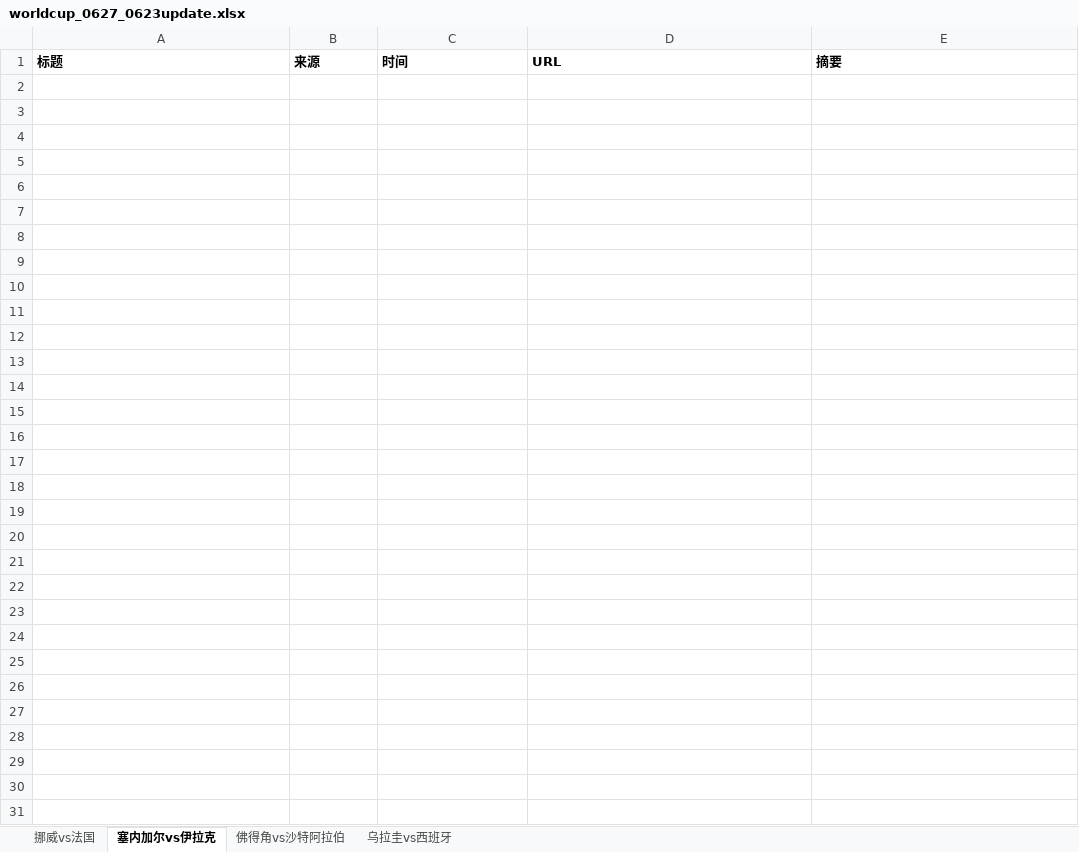
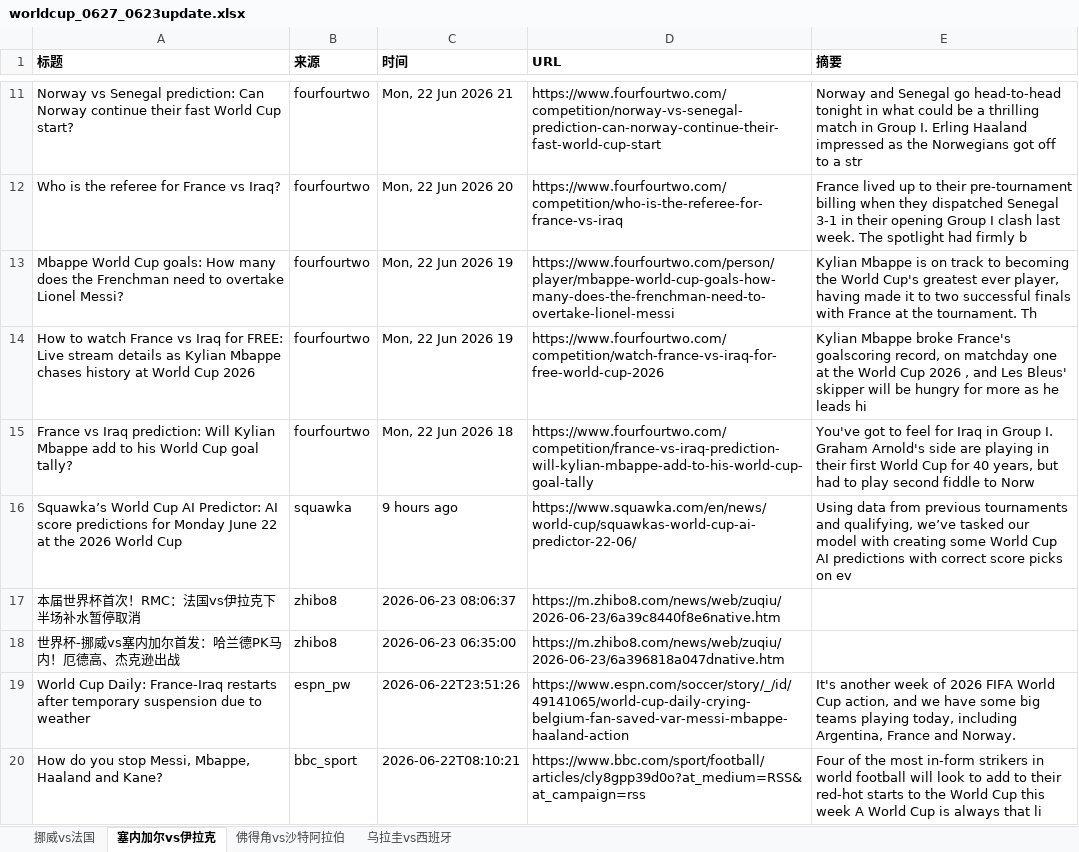
Before and after one commit to yanzi6039/worldcup-crawler, an Excel workbook: data/worldcup_0627_0623update.xlsx, sheet 塞内加尔vs伊拉克, drawn as a sheet; only a part is shown, gaps mark what is left out; values as stored, in another font and other column widths than the file's, no borders; the diff covers the shown part only; the diff names each change by its address in the sheet, - before the commit and + after, or states it on an @@ line.

```diff
--- a/data/worldcup_0627_0623update.xlsx (sheet 塞内加尔vs伊拉克)
+++ b/data/worldcup_0627_0623update.xlsx (sheet 塞内加尔vs伊拉克)
+row 11: Norway vs Senegal prediction: Can Norway continue their fast World Cup start? | fourfourtwo | Mon, 22 Jun 2026 21 | https://www.fourfourtwo.com/competition/norway-vs-senegal-prediction-can-norway-continue-their-fast-world-cup-start | Norway and Senegal go head-to-head tonight in what could be a thrilling match in Group I. Erling Haaland impressed as the Norwegians got off to a str
+row 12: Who is the referee for France vs Iraq? | fourfourtwo | Mon, 22 Jun 2026 20 | https://www.fourfourtwo.com/competition/who-is-the-referee-for-france-vs-iraq | France lived up to their pre-tournament billing when they dispatched Senegal 3-1 in their opening Group I clash last week. The spotlight had firmly b
+row 13: Mbappe World Cup goals: How many does the Frenchman need to overtake Lionel Messi? | fourfourtwo | Mon, 22 Jun 2026 19 | https://www.fourfourtwo.com/person/player/mbappe-world-cup-goals-how-many-does-the-frenchman-need-to-overtake-lionel-messi | Kylian Mbappe is on track to becoming the World Cup's greatest ever player, having made it to two successful finals with France at the tournament. Th
+row 14: How to watch France vs Iraq for FREE: Live stream details as Kylian Mbappe chases history at World Cup 2026 | fourfourtwo | Mon, 22 Jun 2026 19 | https://www.fourfourtwo.com/competition/watch-france-vs-iraq-for-free-world-cup-2026 | Kylian Mbappe broke France's goalscoring record, on matchday one at the World Cup 2026 , and Les Bleus' skipper will be hungry for more as he leads hi
+row 15: France vs Iraq prediction: Will Kylian Mbappe add to his World Cup goal tally? | fourfourtwo | Mon, 22 Jun 2026 18 | https://www.fourfourtwo.com/competition/france-vs-iraq-prediction-will-kylian-mbappe-add-to-his-world-cup-goal-tally | You've got to feel for Iraq in Group I. Graham Arnold's side are playing in their first World Cup for 40 years, but had to play second fiddle to Norw
+row 16: Squawka’s World Cup AI Predictor: AI score predictions for Monday June 22 at the 2026 World Cup | squawka | 9 hours ago | https://www.squawka.com/en/news/world-cup/squawkas-world-cup-ai-predictor-22-06/ | Using data from previous tournaments and qualifying, we’ve tasked our model with creating some World Cup AI predictions with correct score picks on ev
+row 17: 本届世界杯首次！RMC：法国vs伊拉克下半场补水暂停取消 | zhibo8 | 2026-06-23 08:06:37 | https://m.zhibo8.com/news/web/zuqiu/2026-06-23/6a39c8440f8e6native.htm
+row 18: 世界杯-挪威vs塞内加尔首发：哈兰德PK马内！厄德高、杰克逊出战 | zhibo8 | 2026-06-23 06:35:00 | https://m.zhibo8.com/news/web/zuqiu/2026-06-23/6a396818a047dnative.htm
+row 19: World Cup Daily: France-Iraq restarts after temporary suspension due to weather | espn_pw | 2026-06-22T23:51:26 | https://www.espn.com/soccer/story/_/id/49141065/world-cup-daily-crying-belgium-fan-saved-var-messi-mbappe-haaland-action | It's another week of 2026 FIFA World Cup action, and we have some big teams playing today, including Argentina, France and Norway.
+row 20: How do you stop Messi, Mbappe, Haaland and Kane? | bbc_sport | 2026-06-22T08:10:21 | https://www.bbc.com/sport/football/articles/cly8gpp39d0o?at_medium=RSS&at_campaign=rss | Four of the most in-form strikers in world football will look to add to their red-hot starts to the World Cup this week A World Cup is always that li
```
Also changed, not shown: 34 added rows elsewhere in this sheet, sheet 乌拉圭vs西班牙, sheet 佛得角vs沙特阿拉伯, sheet 挪威vs法国, data/worldcup_0623_0623update.xlsx, data/worldcup_0624_0623update.xlsx, 2 other files.
